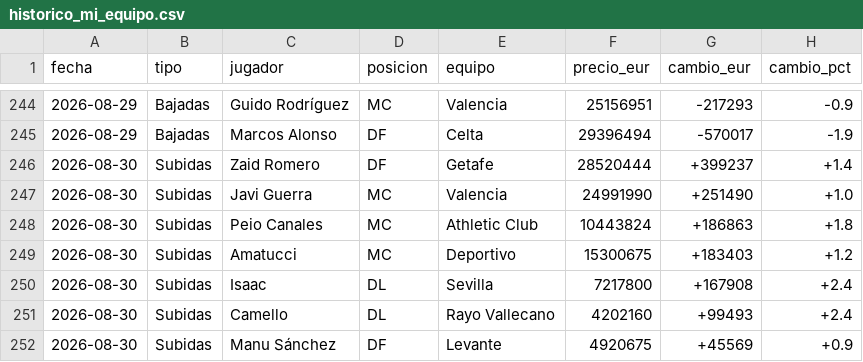
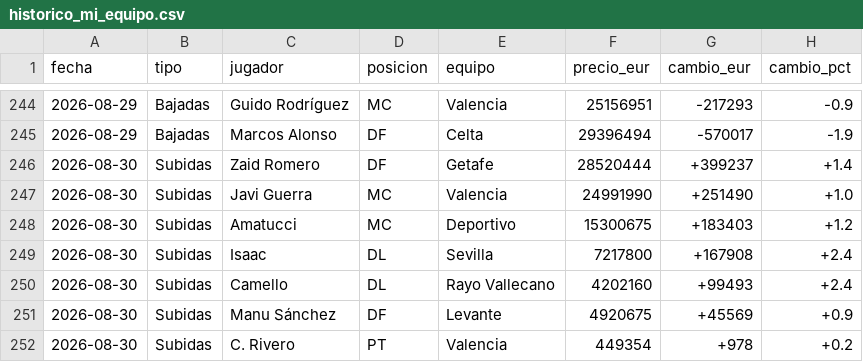
Before and after one commit to aquintero89/mercado-fantasy, a CSV file: historico_mi_equipo.csv, drawn as a sheet; only a part is shown, gaps mark what is left out; the shorter side is filled out with more unchanged rows.

```diff
--- a/historico_mi_equipo.csv
+++ b/historico_mi_equipo.csv
@@ -247,3 +247,2 @@
 2026-08-30,Subidas,Javi Guerra,MC,Valencia,24991990,+251490,+1.0
-2026-08-30,Subidas,Peio Canales,MC,Athletic Club,10443824,+186863,+1.8
 2026-08-30,Subidas,Amatucci,MC,Deportivo,15300675,+183403,+1.2
```
Also changed, not shown: historico.csv, mercado_2026-08-30.csv, 1 other file.
